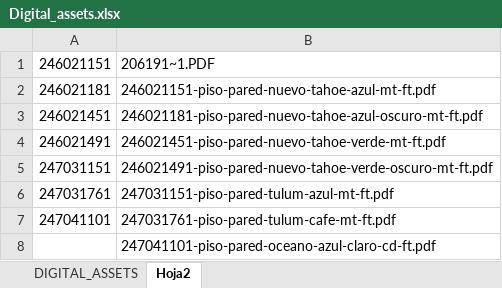
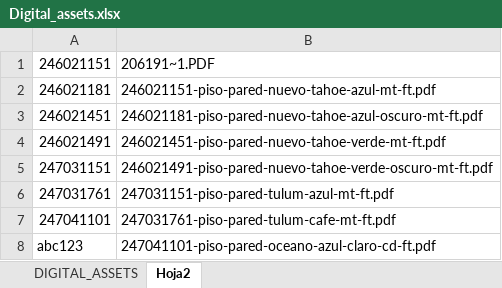
Before and after one commit to Daniel-Roa-P/Opti-corona-React-UI, an Excel workbook: Digital_assets.xlsx, sheet Hoja2, drawn as a sheet; values as stored, in another font and other column widths than the file's, no borders; the diff names each change by its address in the sheet, - before the commit and + after, or states it on an @@ line.

```diff
--- a/Digital_assets.xlsx (sheet Hoja2)
+++ b/Digital_assets.xlsx (sheet Hoja2)
-A8: (empty)
+A8: abc123
```
Also changed, not shown: sheet DIGITAL_ASSETS, 5 other files.
